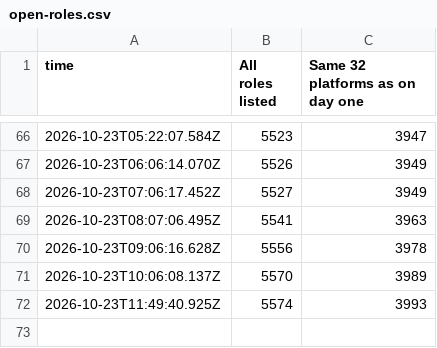
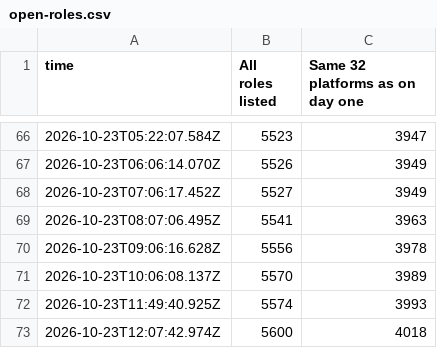
Before and after one commit to aitrainers-jobs/ai-training-pay-data, a CSV file: trends/open-roles.csv, drawn as a sheet; only a part is shown, gaps mark what is left out.

```diff
--- a/trends/open-roles.csv
+++ b/trends/open-roles.csv
@@ -72 +72,2 @@ time,All roles listed,Same 32 platforms as on day one
 2026-10-23T11:49:40.925Z,5574,3993
+2026-10-23T12:07:42.974Z,5600,4018
```
Also changed, not shown: pay-by-country.csv, pay-by-field.csv, 9 other files.
